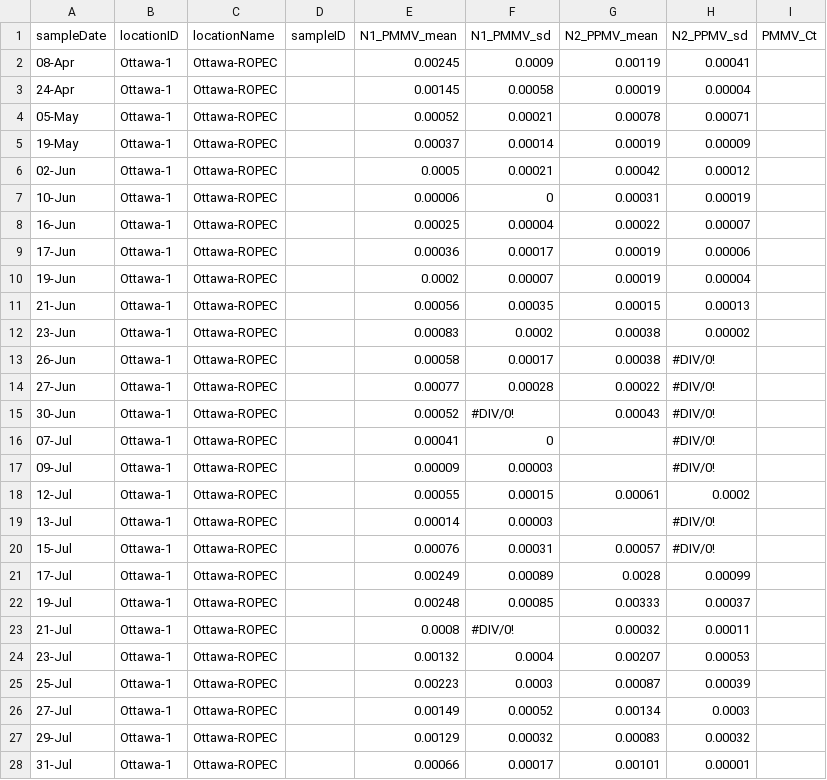
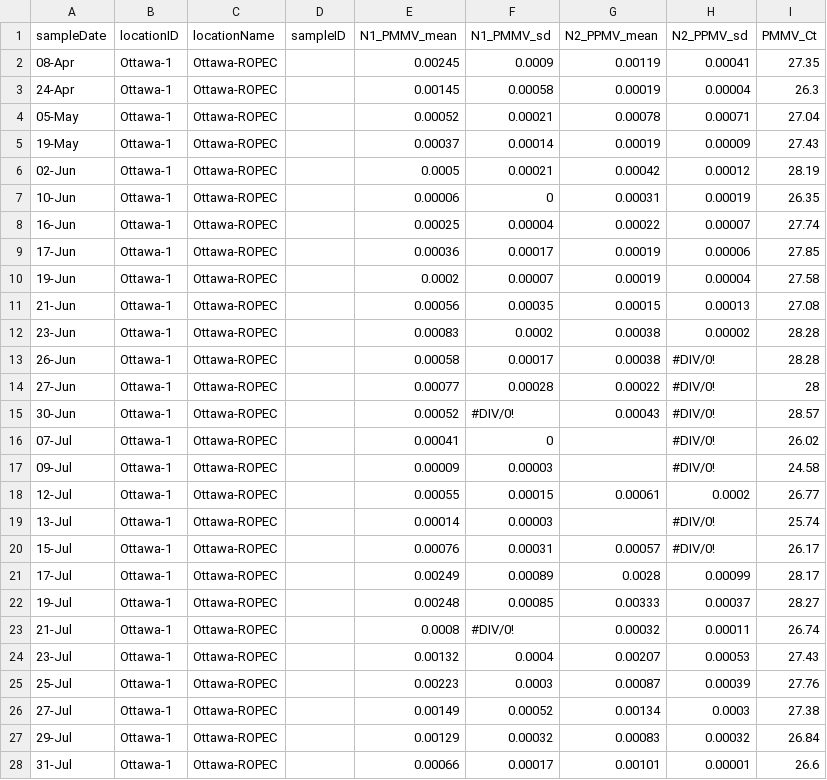
Before and after one commit to Big-Life-Lab/PHES-ODM, a CSV file: data/wastewater_virus.csv, drawn as a sheet; only a part is shown; the diff covers the shown part only.

Commit message:
[Feature] update ww data

```diff
--- a/data/wastewater_virus.csv
+++ b/data/wastewater_virus.csv
@@ -1,28 +1,28 @@
 sampleDate,locationID,locationName,sampleID,N1_PMMV_mean,N1_PMMV_sd,N2_PPMV_mean,N2_PPMV_sd,PMMV_Ct
-08-Apr,Ottawa-1,Ottawa-ROPEC,,0.00245,0.0009,0.00119,0.00041,
-24-Apr,Ottawa-1,Ottawa-ROPEC,,0.00145,0.00058,0.00019,0.00004,
-05-May,Ottawa-1,Ottawa-ROPEC,,0.00052,0.00021,0.00078,0.00071,
-19-May,Ottawa-1,Ottawa-ROPEC,,0.00037,0.00014,0.00019,0.00009,
-02-Jun,Ottawa-1,Ottawa-ROPEC,,0.0005,0.00021,0.00042,0.00012,
-10-Jun,Ottawa-1,Ottawa-ROPEC,,0.00006,0,0.00031,0.00019,
-16-Jun,Ottawa-1,Ottawa-ROPEC,,0.00025,0.00004,0.00022,0.00007,
-17-Jun,Ottawa-1,Ottawa-ROPEC,,0.00036,0.00017,0.00019,0.00006,
-19-Jun,Ottawa-1,Ottawa-ROPEC,,0.0002,0.00007,0.00019,0.00004,
-21-Jun,Ottawa-1,Ottawa-ROPEC,,0.00056,0.00035,0.00015,0.00013,
-23-Jun,Ottawa-1,Ottawa-ROPEC,,0.00083,0.0002,0.00038,0.00002,
-26-Jun,Ottawa-1,Ottawa-ROPEC,,0.00058,0.00017,0.00038,#DIV/0!,
-27-Jun,Ottawa-1,Ottawa-ROPEC,,0.00077,0.00028,0.00022,#DIV/0!,
-30-Jun,Ottawa-1,Ottawa-ROPEC,,0.00052,#DIV/0!,0.00043,#DIV/0!,
-07-Jul,Ottawa-1,Ottawa-ROPEC,,0.00041,0,,#DIV/0!,
-09-Jul,Ottawa-1,Ottawa-ROPEC,,0.00009,0.00003,,#DIV/0!,
-12-Jul,Ottawa-1,Ottawa-ROPEC,,0.00055,0.00015,0.00061,0.0002,
-13-Jul,Ottawa-1,Ottawa-ROPEC,,0.00014,0.00003,,#DIV/0!,
-15-Jul,Ottawa-1,Ottawa-ROPEC,,0.00076,0.00031,0.00057,#DIV/0!,
-17-Jul,Ottawa-1,Ottawa-ROPEC,,0.00249,0.00089,0.0028,0.00099,
-19-Jul,Ottawa-1,Ottawa-ROPEC,,0.00248,0.00085,0.00333,0.00037,
-21-Jul,Ottawa-1,Ottawa-ROPEC,,0.0008,#DIV/0!,0.00032,0.00011,
-23-Jul,Ottawa-1,Ottawa-ROPEC,,0.00132,0.0004,0.00207,0.00053,
-25-Jul,Ottawa-1,Ottawa-ROPEC,,0.00223,0.0003,0.00087,0.00039,
-27-Jul,Ottawa-1,Ottawa-ROPEC,,0.00149,0.00052,0.00134,0.0003,
-29-Jul,Ottawa-1,Ottawa-ROPEC,,0.00129,0.00032,0.00083,0.00032,
-31-Jul,Ottawa-1,Ottawa-ROPEC,,0.00066,0.00017,0.00101,0.00001,
+08-Apr,Ottawa-1,Ottawa-ROPEC,,0.00245,0.0009,0.00119,0.00041,27.35
+24-Apr,Ottawa-1,Ottawa-ROPEC,,0.00145,0.00058,0.00019,0.00004,26.3
+05-May,Ottawa-1,Ottawa-ROPEC,,0.00052,0.00021,0.00078,0.00071,27.04
+19-May,Ottawa-1,Ottawa-ROPEC,,0.00037,0.00014,0.00019,0.00009,27.43
+02-Jun,Ottawa-1,Ottawa-ROPEC,,0.0005,0.00021,0.00042,0.00012,28.19
+10-Jun,Ottawa-1,Ottawa-ROPEC,,0.00006,0,0.00031,0.00019,26.35
+16-Jun,Ottawa-1,Ottawa-ROPEC,,0.00025,0.00004,0.00022,0.00007,27.74
+17-Jun,Ottawa-1,Ottawa-ROPEC,,0.00036,0.00017,0.00019,0.00006,27.85
+19-Jun,Ottawa-1,Ottawa-ROPEC,,0.0002,0.00007,0.00019,0.00004,27.58
+21-Jun,Ottawa-1,Ottawa-ROPEC,,0.00056,0.00035,0.00015,0.00013,27.08
+23-Jun,Ottawa-1,Ottawa-ROPEC,,0.00083,0.0002,0.00038,0.00002,28.28
+26-Jun,Ottawa-1,Ottawa-ROPEC,,0.00058,0.00017,0.00038,#DIV/0!,28.28
+27-Jun,Ottawa-1,Ottawa-ROPEC,,0.00077,0.00028,0.00022,#DIV/0!,28
+30-Jun,Ottawa-1,Ottawa-ROPEC,,0.00052,#DIV/0!,0.00043,#DIV/0!,28.57
+07-Jul,Ottawa-1,Ottawa-ROPEC,,0.00041,0,,#DIV/0!,26.02
+09-Jul,Ottawa-1,Ottawa-ROPEC,,0.00009,0.00003,,#DIV/0!,24.58
+12-Jul,Ottawa-1,Ottawa-ROPEC,,0.00055,0.00015,0.00061,0.0002,26.77
+13-Jul,Ottawa-1,Ottawa-ROPEC,,0.00014,0.00003,,#DIV/0!,25.74
+15-Jul,Ottawa-1,Ottawa-ROPEC,,0.00076,0.00031,0.00057,#DIV/0!,26.17
+17-Jul,Ottawa-1,Ottawa-ROPEC,,0.00249,0.00089,0.0028,0.00099,28.17
+19-Jul,Ottawa-1,Ottawa-ROPEC,,0.00248,0.00085,0.00333,0.00037,28.27
+21-Jul,Ottawa-1,Ottawa-ROPEC,,0.0008,#DIV/0!,0.00032,0.00011,26.74
+23-Jul,Ottawa-1,Ottawa-ROPEC,,0.00132,0.0004,0.00207,0.00053,27.43
+25-Jul,Ottawa-1,Ottawa-ROPEC,,0.00223,0.0003,0.00087,0.00039,27.76
+27-Jul,Ottawa-1,Ottawa-ROPEC,,0.00149,0.00052,0.00134,0.0003,27.38
+29-Jul,Ottawa-1,Ottawa-ROPEC,,0.00129,0.00032,0.00083,0.00032,26.84
+31-Jul,Ottawa-1,Ottawa-ROPEC,,0.00066,0.00017,0.00101,0.00001,26.6
```
Also changed, not shown: 2 added rows and 50 edited cells elsewhere in this file.
